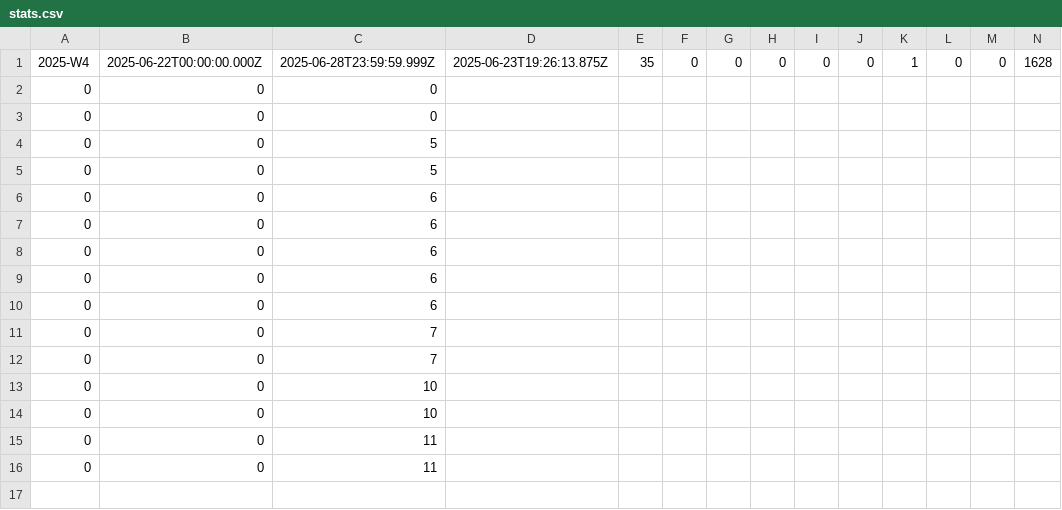
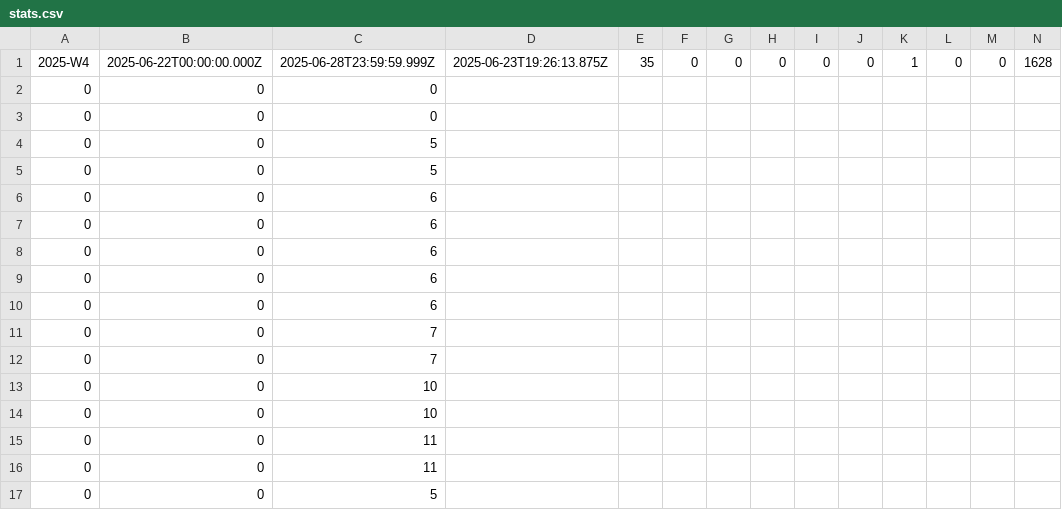
Before and after one commit to Open-WP-Club/.github, a CSV file: stats.csv, drawn as a sheet; only a part is shown; rows hold the shown columns only; the diff names each change by its address in the sheet, - before the commit and + after, or states it on an @@ line.

```diff
--- a/stats.csv
+++ b/stats.csv
+row 17: 0 | 0 | 5
```
Also changed, not shown: 1 other file.
